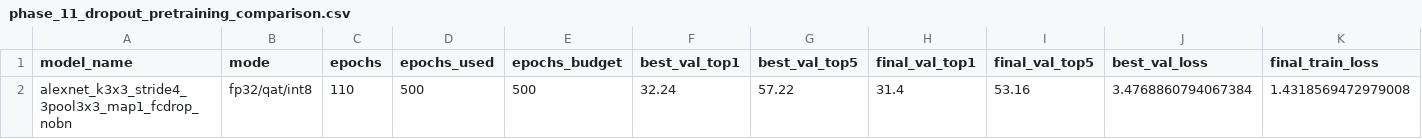
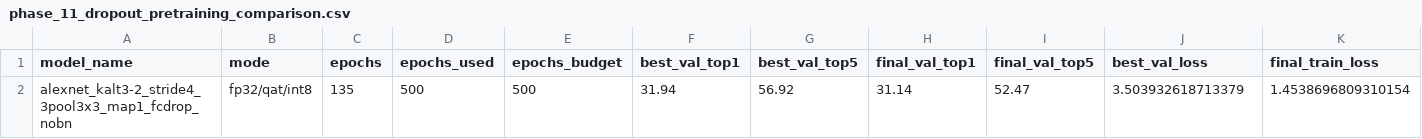
Before and after one commit to RafaelSdeS/dnn_study, a CSV file: outputs/pcad/aggregates/phase_11_dropout_pretraining_comparison.csv, drawn as a sheet; only a part is shown; removed rows and columns are numbered as before the commit, all else as after; rows hold the shown columns only; the diff names each change by its address in the sheet, - before the commit and + after, or states it on an @@ line.

```diff
--- a/outputs/pcad/aggregates/phase_11_dropout_pretraining_comparison.csv
+++ b/outputs/pcad/aggregates/phase_11_dropout_pretraining_comparison.csv
-row 2: alexnet_k3x3_stride4_3pool3x3_map1_fcdrop_nobn | fp32/qat/int8 | 110 | 500 | 500 | 32.24 | 57.22 | 31.4 | 53.16 | 3.4768860794067384 | 1.4318569472979008
+row 2: alexnet_kalt3-2_stride4_3pool3x3_map1_fcdrop_nobn | fp32/qat/int8 | 135 | 500 | 500 | 31.94 | 56.92 | 31.14 | 52.47 | 3.503932618713379 | 1.4538696809310154
```
Also changed, not shown: 24 other files.
